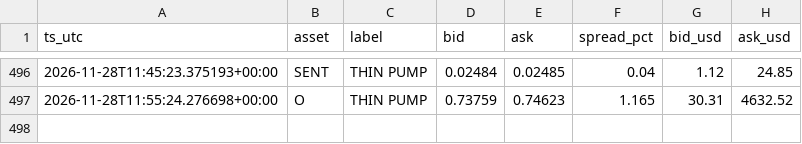
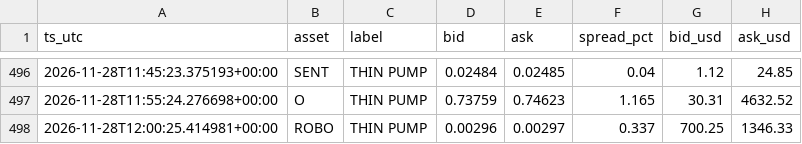
Before and after one commit to allenhuguley-glitch/cscan, a CSV file: fill_log.csv, drawn as a sheet; only a part is shown, gaps mark what is left out; the diff names each change by its address in the sheet, - before the commit and + after, or states it on an @@ line.

```diff
--- a/fill_log.csv
+++ b/fill_log.csv
+row 498: 2026-11-28T12:00:25.414981+00:00 | ROBO | THIN PUMP | 0.00296 | 0.00297 | 0.337 | 700.25 | 1346.33
```
Also changed, not shown: signal_outcomes.csv, 7 other files.
